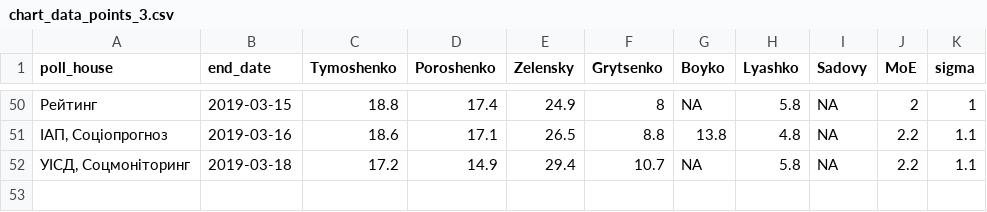
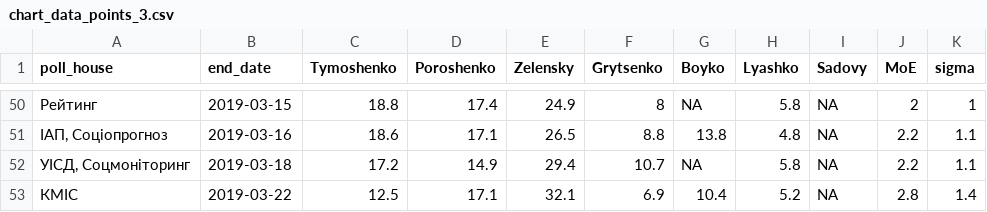
Before and after one commit to drimacus182/president_polls, a CSV file: data/chart_data_points_3.csv, drawn as a sheet; only a part is shown, gaps mark what is left out.

```diff
--- a/data/chart_data_points_3.csv
+++ b/data/chart_data_points_3.csv
@@ -52 +52,2 @@
 "УІСД, Соцмоніторинг",2019-03-18,17.2,14.9,29.4,10.7,NA,5.8,NA,2.2,1.1
+"КМІС",2019-03-22,12.5,17.1,32.1,6.9,10.4,5.2,NA,2.8,1.4
```
Also changed, not shown: data/chart_data_lines_3.csv.
